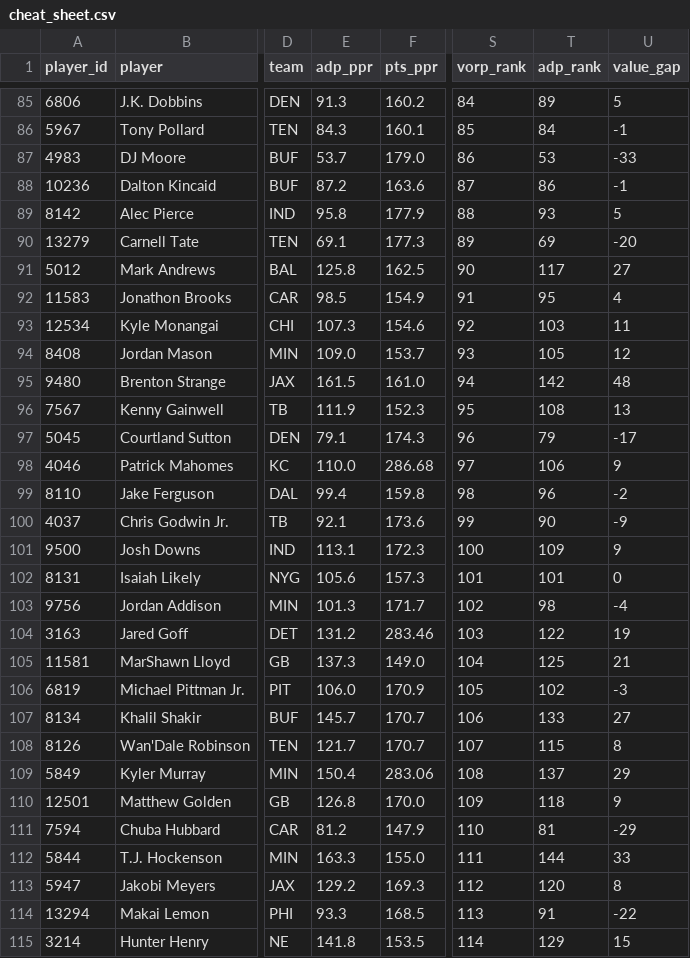
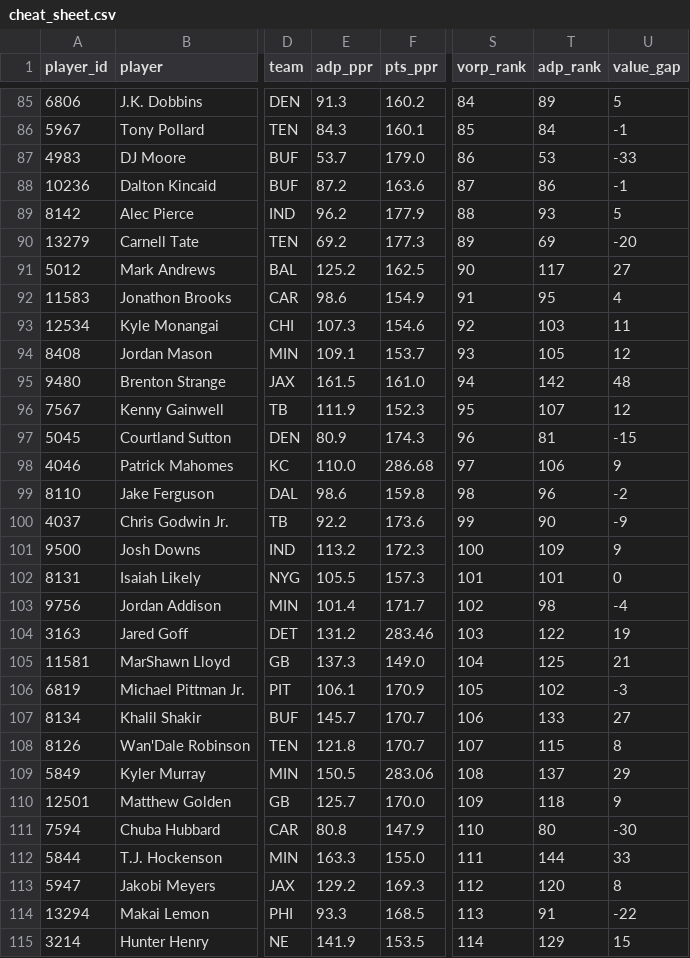
Before and after one commit to jujubosh/2026-draft, a CSV file: cheat_sheet.csv, drawn as a sheet; only a part is shown, gaps mark what is left out; the diff covers the shown part only; the diff names each change by its address in the sheet, - before the commit and + after, or states it on an @@ line.

```diff
--- a/cheat_sheet.csv
+++ b/cheat_sheet.csv
-E89 (adp_ppr): 95.8
+E89 (adp_ppr): 96.2
-E90 (adp_ppr): 69.1
+E90 (adp_ppr): 69.2
-E91 (adp_ppr): 125.8
+E91 (adp_ppr): 125.2
-E92 (adp_ppr): 98.5
+E92 (adp_ppr): 98.6
-E94 (adp_ppr): 109.0
+E94 (adp_ppr): 109.1
-T96 (adp_rank): 108
+T96 (adp_rank): 107
-U96 (value_gap): 13
+U96 (value_gap): 12
-E97 (adp_ppr): 79.1
+E97 (adp_ppr): 80.9
-T97 (adp_rank): 79
+T97 (adp_rank): 81
-U97 (value_gap): -17
+U97 (value_gap): -15
-E99 (adp_ppr): 99.4
+E99 (adp_ppr): 98.6
-E100 (adp_ppr): 92.1
+E100 (adp_ppr): 92.2
-E101 (adp_ppr): 113.1
+E101 (adp_ppr): 113.2
-E102 (adp_ppr): 105.6
+E102 (adp_ppr): 105.5
-E103 (adp_ppr): 101.3
+E103 (adp_ppr): 101.4
-E106 (adp_ppr): 106.0
+E106 (adp_ppr): 106.1
-E108 (adp_ppr): 121.7
+E108 (adp_ppr): 121.8
-E109 (adp_ppr): 150.4
+E109 (adp_ppr): 150.5
-E110 (adp_ppr): 126.8
+E110 (adp_ppr): 125.7
-E111 (adp_ppr): 81.2
+E111 (adp_ppr): 80.8
-T111 (adp_rank): 81
+T111 (adp_rank): 80
-U111 (value_gap): -29
+U111 (value_gap): -30
-E115 (adp_ppr): 141.8
+E115 (adp_ppr): 141.9
```
Also changed, not shown: 1 added row, 1 removed row and 139 edited cells elsewhere in this file, players.csv, 11 other files.
